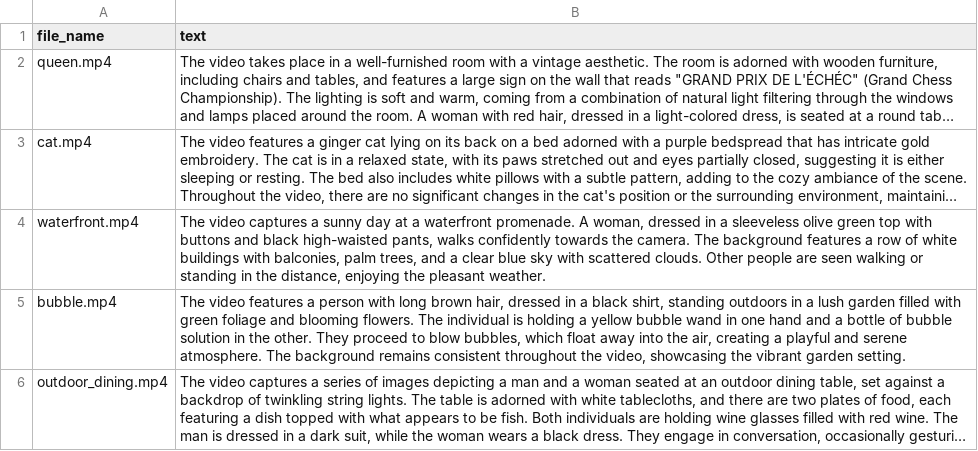
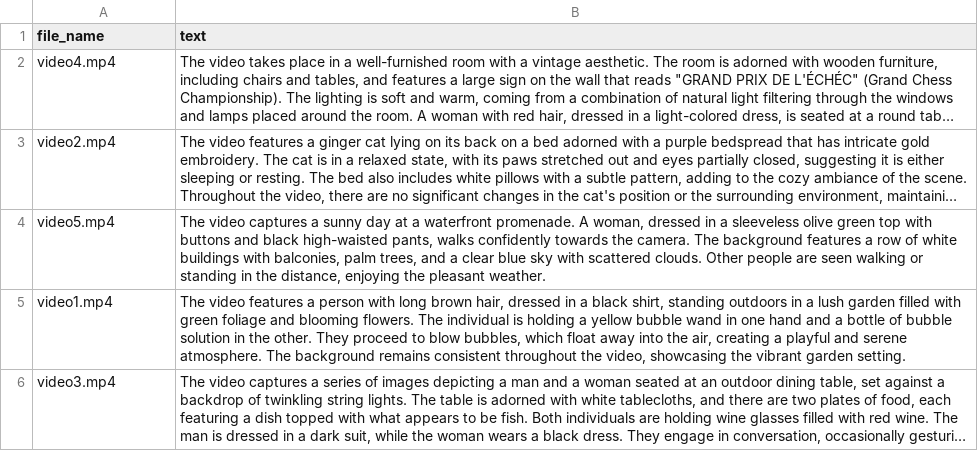
Before and after one commit to emjay73/InfCam, a CSV file: sample_data/metadata.csv, drawn as a sheet; long unchanged cells end in …; the diff names each change by its address in the sheet, - before the commit and + after, or states it on an @@ line.

Commit message:
update video file names, and corresponding metadata.csv

```diff
--- a/sample_data/metadata.csv
+++ b/sample_data/metadata.csv
-A2 (file_name): queen.mp4
+A2 (file_name): video4.mp4
-A3 (file_name): cat.mp4
+A3 (file_name): video2.mp4
-A4 (file_name): waterfront.mp4
+A4 (file_name): video5.mp4
-A5 (file_name): bubble.mp4
+A5 (file_name): video1.mp4
-A6 (file_name): outdoor_dining.mp4
+A6 (file_name): video3.mp4
```
Also changed, not shown: 5 other files.
